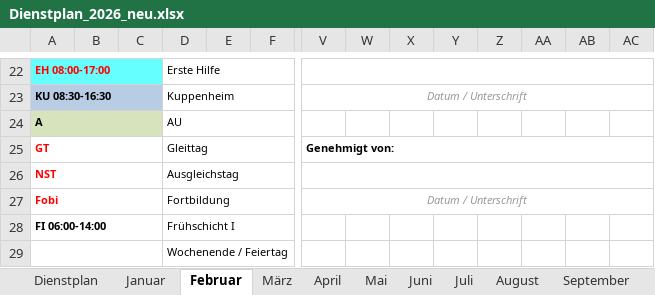
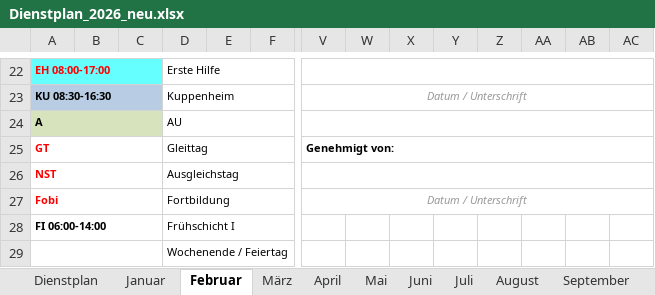
Before and after one commit to Bas1cally/Dienstplan, an Excel workbook: Dienstplan_2026_neu.xlsx, sheet Februar, drawn as a sheet; only a part is shown, gaps mark what is left out; values as stored, in another font and other column widths than the file's, no borders; conditional formats not drawn; the diff names each change by its address in the sheet, - before the commit and + after, or states it on an @@ line.

```diff
--- a/Dienstplan_2026_neu.xlsx (sheet Februar)
+++ b/Dienstplan_2026_neu.xlsx (sheet Februar)
+V24:AC24 merged
```
Also changed, not shown: sheet April, sheet März, sheet Januar, sheet November, sheet September, sheet Juni, 5 more sheets, 1 other file.
